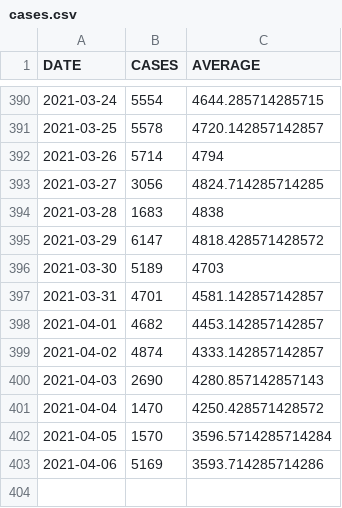
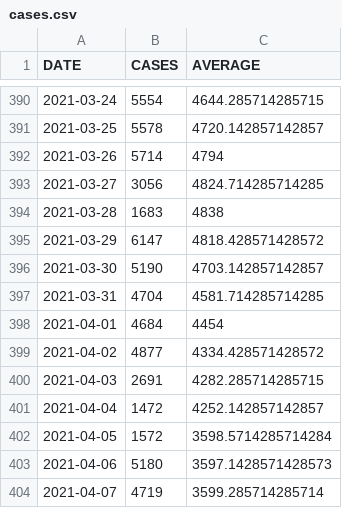
Before and after one commit to bmesuere/covid, a CSV file: data/cases.csv, drawn as a sheet; only a part is shown, gaps mark what is left out.

```diff
--- a/data/cases.csv
+++ b/data/cases.csv
@@ -395,9 +395,10 @@
 "2021-03-29",6147,4818.428571428572
-"2021-03-30",5189,4703
-"2021-03-31",4701,4581.142857142857
-"2021-04-01",4682,4453.142857142857
-"2021-04-02",4874,4333.142857142857
-"2021-04-03",2690,4280.857142857143
-"2021-04-04",1470,4250.428571428572
-"2021-04-05",1570,3596.5714285714284
-"2021-04-06",5169,3593.714285714286
+"2021-03-30",5190,4703.142857142857
+"2021-03-31",4704,4581.714285714285
+"2021-04-01",4684,4454
+"2021-04-02",4877,4334.428571428572
+"2021-04-03",2691,4282.285714285715
+"2021-04-04",1472,4252.142857142857
+"2021-04-05",1572,3598.5714285714284
+"2021-04-06",5180,3597.1428571428573
+"2021-04-07",4719,3599.285714285714
```
Also changed, not shown: data/deaths.csv, data/hospi.csv, 1 other file.
